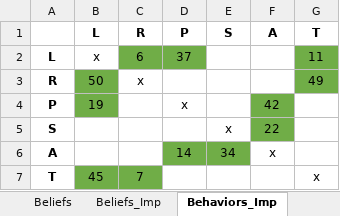
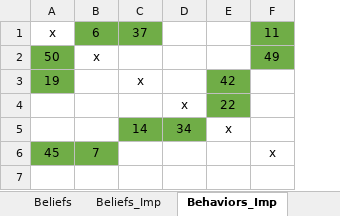
Before and after one commit to yamslam/EngineeringSocialIssues_ARG, an Excel workbook: Data Analysis/medImp.xlsx, sheet Behaviors_Imp, drawn as a sheet; values as stored, in another font and other column widths than the file's, no borders; removed rows and columns are numbered as before the commit, all else as after; the diff names each change by its address in the sheet, - before the commit and + after, or states it on an @@ line.

Commit message:
MedianImp Code Fixed
Fixed Median Imputation Logic for plotting second graph, corrected the assignment of criteria colors and adjusted the excel file to match the logic for pulling info out of the array

```diff
--- a/Data Analysis/medImp.xlsx (sheet Behaviors_Imp)
+++ b/Data Analysis/medImp.xlsx (sheet Behaviors_Imp)
-column A, rows 2-7: L | R | P | S | A | T
-row 1:  | L | R | P | S | A | T
```
Also changed, not shown: sheet Beliefs_Imp, 3 other files.
